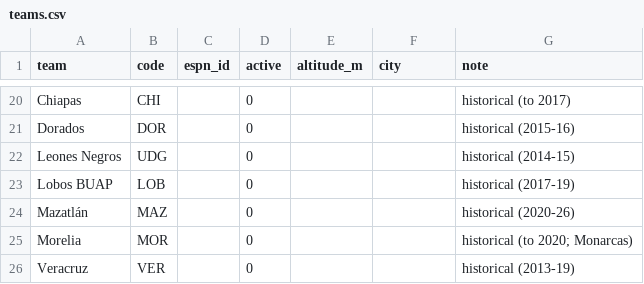
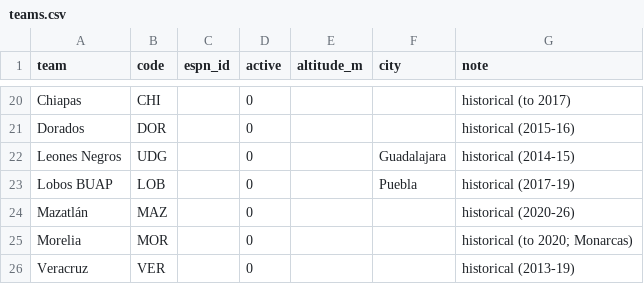
Before and after one commit to TheBallr/LIGA-MX, a CSV file: data/teams.csv, drawn as a sheet; only a part is shown, gaps mark what is left out.

```diff
--- a/data/teams.csv
+++ b/data/teams.csv
@@ -21,4 +21,4 @@ Chiapas,CHI,,0,,,historical (to 2017)
 Dorados,DOR,,0,,,historical (2015-16)
-Leones Negros,UDG,,0,,,historical (2014-15)
-Lobos BUAP,LOB,,0,,,historical (2017-19)
+Leones Negros,UDG,,0,,Guadalajara,historical (2014-15)
+Lobos BUAP,LOB,,0,,Puebla,historical (2017-19)
 Mazatlán,MAZ,,0,,,historical (2020-26)
```
Also changed, not shown: data/market/current_round_odds.csv, data/ratings/blend.csv, 28 other files.
